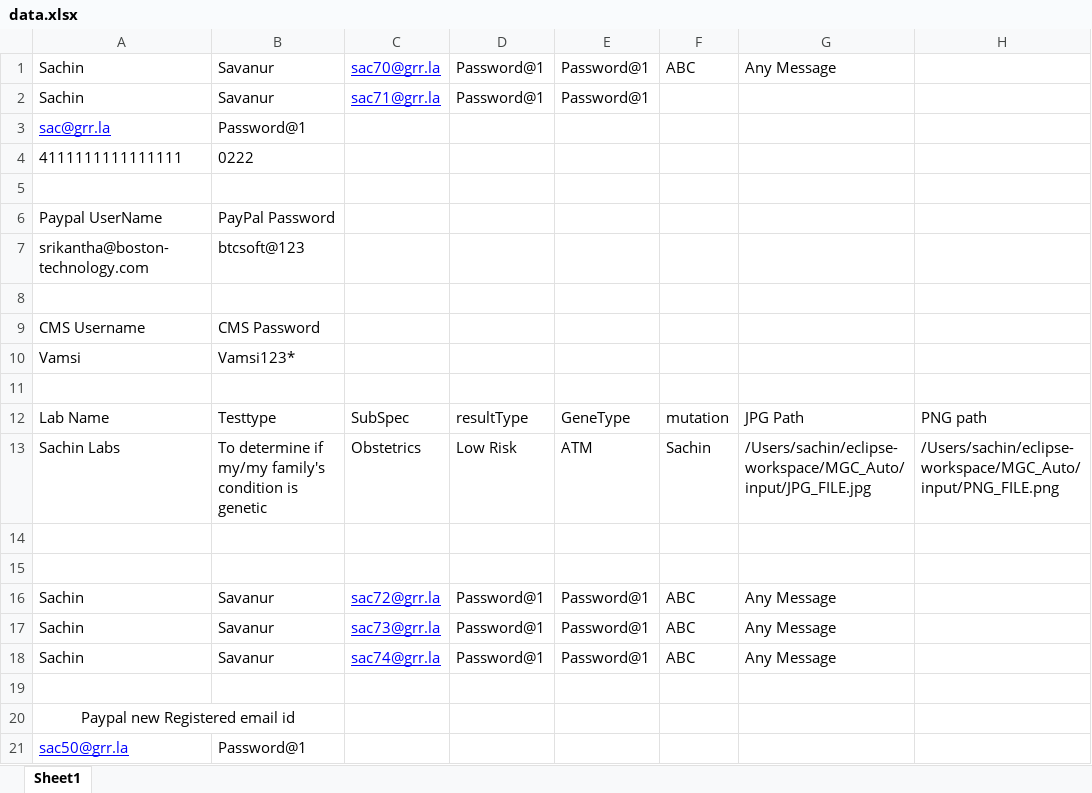
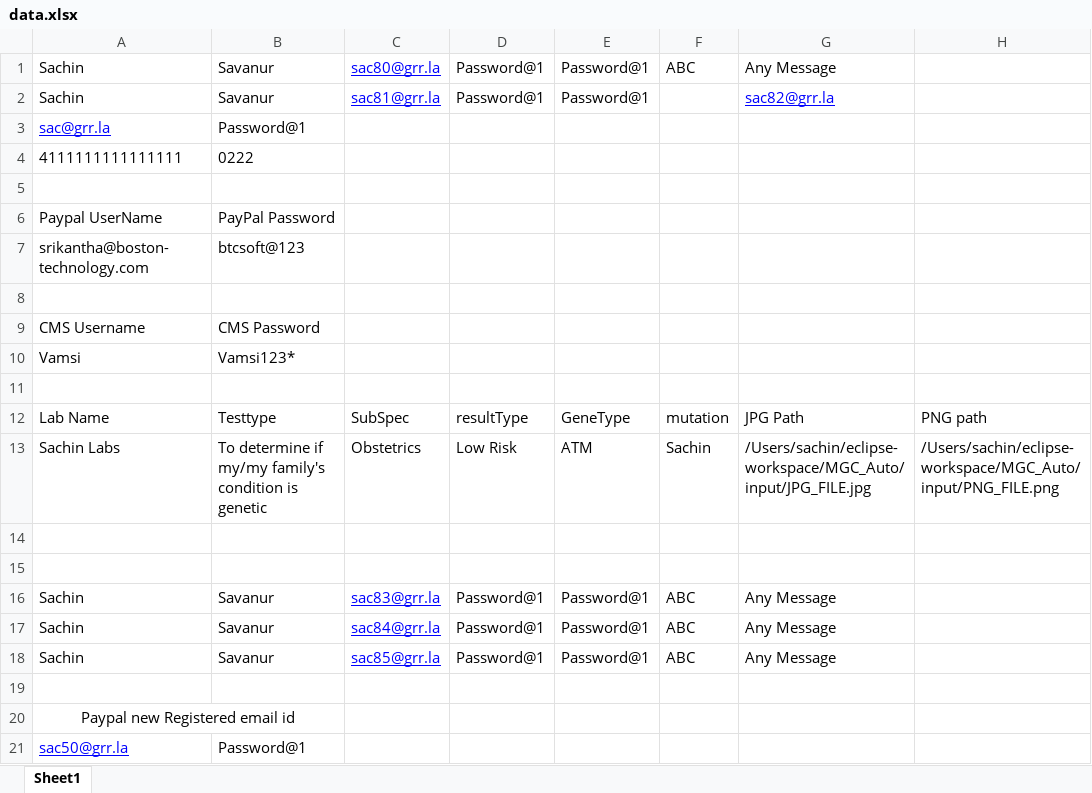
Before and after one commit to sachins2517/MGC, an Excel workbook: input/data.xlsx, sheet Sheet1, drawn as a sheet; only a part is shown; values as stored, in another font and other column widths than the file's, no borders; the diff names each change by its address in the sheet, - before the commit and + after, or states it on an @@ line.

```diff
--- a/input/data.xlsx (sheet Sheet1)
+++ b/input/data.xlsx (sheet Sheet1)
-C1: sac70@grr.la
+C1: sac80@grr.la
-C2: sac71@grr.la
+C2: sac81@grr.la
-G2: (empty)
+G2: sac82@grr.la
-C16: sac72@grr.la
+C16: sac83@grr.la
-C17: sac73@grr.la
+C17: sac84@grr.la
-C18: sac74@grr.la
+C18: sac85@grr.la
```
Also changed, not shown: result/Summary.xlsx, 49 other files.
